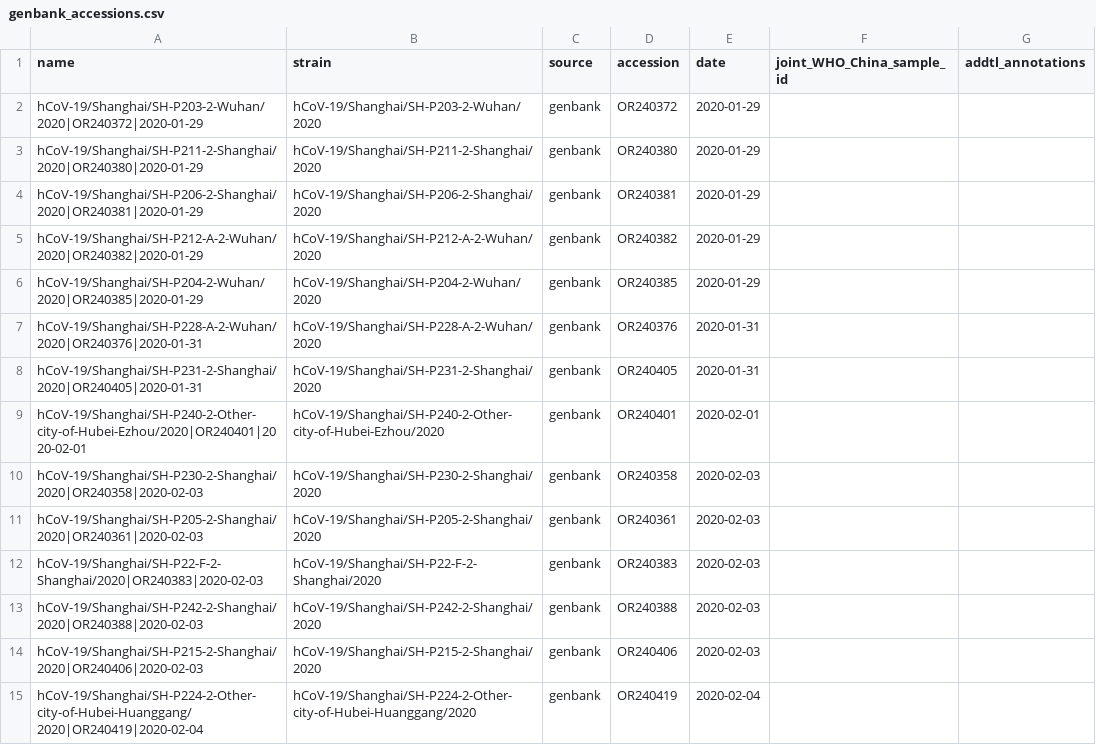
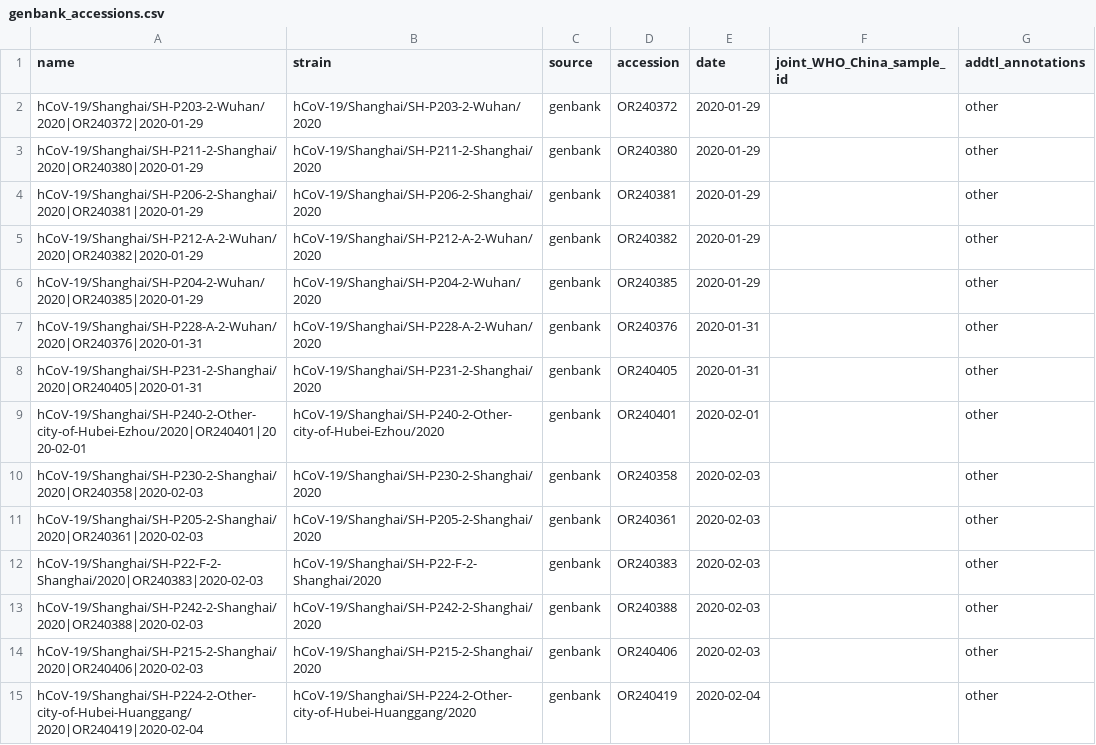
Before and after one commit to sars2phylo/early-SARS2-trees, a CSV file: data/crits-christoph2024/genbank_accessions.csv, drawn as a sheet; only a part is shown; the diff covers the shown part only.

```diff
--- a/data/crits-christoph2024/genbank_accessions.csv
+++ b/data/crits-christoph2024/genbank_accessions.csv
@@ -1,15 +1,15 @@
 name,strain,source,accession,date,joint_WHO_China_sample_id,addtl_annotations
-hCoV-19/Shanghai/SH-P203-2-Wuhan/2020|OR240372|2020-01-29,hCoV-19/Shanghai/SH-P203-2-Wuhan/2020,genbank,OR240372,2020-01-29,,
-hCoV-19/Shanghai/SH-P211-2-Shanghai/2020|OR240380|2020-01-29,hCoV-19/Shanghai/SH-P211-2-Shanghai/2020,genbank,OR240380,2020-01-29,,
-hCoV-19/Shanghai/SH-P206-2-Shanghai/2020|OR240381|2020-01-29,hCoV-19/Shanghai/SH-P206-2-Shanghai/2020,genbank,OR240381,2020-01-29,,
-hCoV-19/Shanghai/SH-P212-A-2-Wuhan/2020|OR240382|2020-01-29,hCoV-19/Shanghai/SH-P212-A-2-Wuhan/2020,genbank,OR240382,2020-01-29,,
-hCoV-19/Shanghai/SH-P204-2-Wuhan/2020|OR240385|2020-01-29,hCoV-19/Shanghai/SH-P204-2-Wuhan/2020,genbank,OR240385,2020-01-29,,
-hCoV-19/Shanghai/SH-P228-A-2-Wuhan/2020|OR240376|2020-01-31,hCoV-19/Shanghai/SH-P228-A-2-Wuhan/2020,genbank,OR240376,2020-01-31,,
-hCoV-19/Shanghai/SH-P231-2-Shanghai/2020|OR240405|2020-01-31,hCoV-19/Shanghai/SH-P231-2-Shanghai/2020,genbank,OR240405,2020-01-31,,
-hCoV-19/Shanghai/SH-P240-2-Other-city-of-Hubei-Ezhou/2020|OR240401|2020-02-01,hCoV-19/Shanghai/SH-P240-2-Other-city-of-Hubei-Ezhou/2020,genbank,OR240401,2020-02-01,,
-hCoV-19/Shanghai/SH-P230-2-Shanghai/2020|OR240358|2020-02-03,hCoV-19/Shanghai/SH-P230-2-Shanghai/2020,genbank,OR240358,2020-02-03,,
-hCoV-19/Shanghai/SH-P205-2-Shanghai/2020|OR240361|2020-02-03,hCoV-19/Shanghai/SH-P205-2-Shanghai/2020,genbank,OR240361,2020-02-03,,
-hCoV-19/Shanghai/SH-P22-F-2-Shanghai/2020|OR240383|2020-02-03,hCoV-19/Shanghai/SH-P22-F-2-Shanghai/2020,genbank,OR240383,2020-02-03,,
-hCoV-19/Shanghai/SH-P242-2-Shanghai/2020|OR240388|2020-02-03,hCoV-19/Shanghai/SH-P242-2-Shanghai/2020,genbank,OR240388,2020-02-03,,
-hCoV-19/Shanghai/SH-P215-2-Shanghai/2020|OR240406|2020-02-03,hCoV-19/Shanghai/SH-P215-2-Shanghai/2020,genbank,OR240406,2020-02-03,,
-hCoV-19/Shanghai/SH-P224-2-Other-city-of-Hubei-Huanggang/2020|OR240419|2020-02-04,hCoV-19/Shanghai/SH-P224-2-Other-city-of-Hubei-Huanggang/2020,genbank,OR240419,2020-02-04,,
+hCoV-19/Shanghai/SH-P203-2-Wuhan/2020|OR240372|2020-01-29,hCoV-19/Shanghai/SH-P203-2-Wuhan/2020,genbank,OR240372,2020-01-29,,other
+hCoV-19/Shanghai/SH-P211-2-Shanghai/2020|OR240380|2020-01-29,hCoV-19/Shanghai/SH-P211-2-Shanghai/2020,genbank,OR240380,2020-01-29,,other
+hCoV-19/Shanghai/SH-P206-2-Shanghai/2020|OR240381|2020-01-29,hCoV-19/Shanghai/SH-P206-2-Shanghai/2020,genbank,OR240381,2020-01-29,,other
+hCoV-19/Shanghai/SH-P212-A-2-Wuhan/2020|OR240382|2020-01-29,hCoV-19/Shanghai/SH-P212-A-2-Wuhan/2020,genbank,OR240382,2020-01-29,,other
+hCoV-19/Shanghai/SH-P204-2-Wuhan/2020|OR240385|2020-01-29,hCoV-19/Shanghai/SH-P204-2-Wuhan/2020,genbank,OR240385,2020-01-29,,other
+hCoV-19/Shanghai/SH-P228-A-2-Wuhan/2020|OR240376|2020-01-31,hCoV-19/Shanghai/SH-P228-A-2-Wuhan/2020,genbank,OR240376,2020-01-31,,other
+hCoV-19/Shanghai/SH-P231-2-Shanghai/2020|OR240405|2020-01-31,hCoV-19/Shanghai/SH-P231-2-Shanghai/2020,genbank,OR240405,2020-01-31,,other
+hCoV-19/Shanghai/SH-P240-2-Other-city-of-Hubei-Ezhou/2020|OR240401|2020-02-01,hCoV-19/Shanghai/SH-P240-2-Other-city-of-Hubei-Ezhou/2020,genbank,OR240401,2020-02-01,,other
+hCoV-19/Shanghai/SH-P230-2-Shanghai/2020|OR240358|2020-02-03,hCoV-19/Shanghai/SH-P230-2-Shanghai/2020,genbank,OR240358,2020-02-03,,other
+hCoV-19/Shanghai/SH-P205-2-Shanghai/2020|OR240361|2020-02-03,hCoV-19/Shanghai/SH-P205-2-Shanghai/2020,genbank,OR240361,2020-02-03,,other
+hCoV-19/Shanghai/SH-P22-F-2-Shanghai/2020|OR240383|2020-02-03,hCoV-19/Shanghai/SH-P22-F-2-Shanghai/2020,genbank,OR240383,2020-02-03,,other
+hCoV-19/Shanghai/SH-P242-2-Shanghai/2020|OR240388|2020-02-03,hCoV-19/Shanghai/SH-P242-2-Shanghai/2020,genbank,OR240388,2020-02-03,,other
+hCoV-19/Shanghai/SH-P215-2-Shanghai/2020|OR240406|2020-02-03,hCoV-19/Shanghai/SH-P215-2-Shanghai/2020,genbank,OR240406,2020-02-03,,other
+hCoV-19/Shanghai/SH-P224-2-Other-city-of-Hubei-Huanggang/2020|OR240419|2020-02-04,hCoV-19/Shanghai/SH-P224-2-Other-city-of-Hubei-Huanggang/2020,genbank,OR240419,2020-02-04,,other
```
Also changed, not shown: 60 edited cells elsewhere in this file, data/crits-christoph2024/gisaid_accessions.csv, 3 other files.
